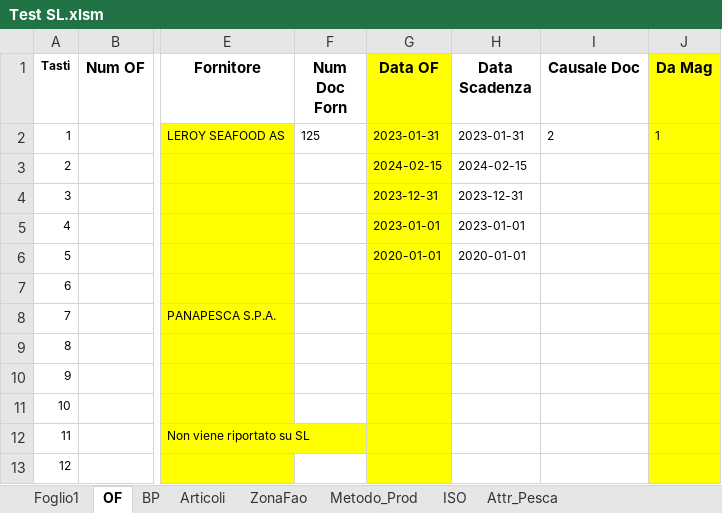
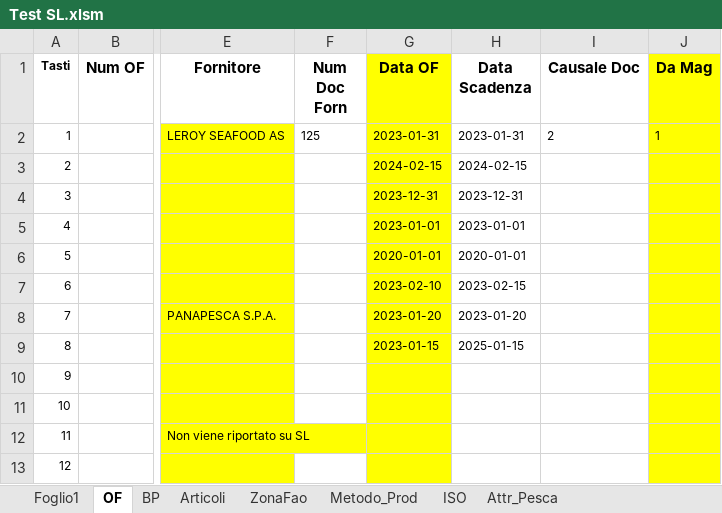
Before and after one commit to giuseppefamiglietti/sap-etl, an Excel workbook: Test SL.xlsm, sheet OF, drawn as a sheet; only a part is shown, gaps mark what is left out; values as stored, in another font and other column widths than the file's, no borders; charts and pictures not drawn; the diff names each change by its address in the sheet, - before the commit and + after, or states it on an @@ line.

Commit message:
Completato controllo sulle date colonna G e colonna H sul foglio OF

```diff
--- a/Test SL.xlsm (sheet OF)
+++ b/Test SL.xlsm (sheet OF)
-G7 (Data OF): (empty)
+G7 (Data OF): 2023-02-10
-H7 (Data Scadenza): (empty)
+H7 (Data Scadenza): 2023-02-15
-G8 (Data OF): (empty)
+G8 (Data OF): 2023-01-20
-H8 (Data Scadenza): (empty)
+H8 (Data Scadenza): 2023-01-20
-G9 (Data OF): (empty)
+G9 (Data OF): 2023-01-15
-H9 (Data Scadenza): (empty)
+H9 (Data Scadenza): 2025-01-15
```
Also changed, not shown: charts or pictures.
